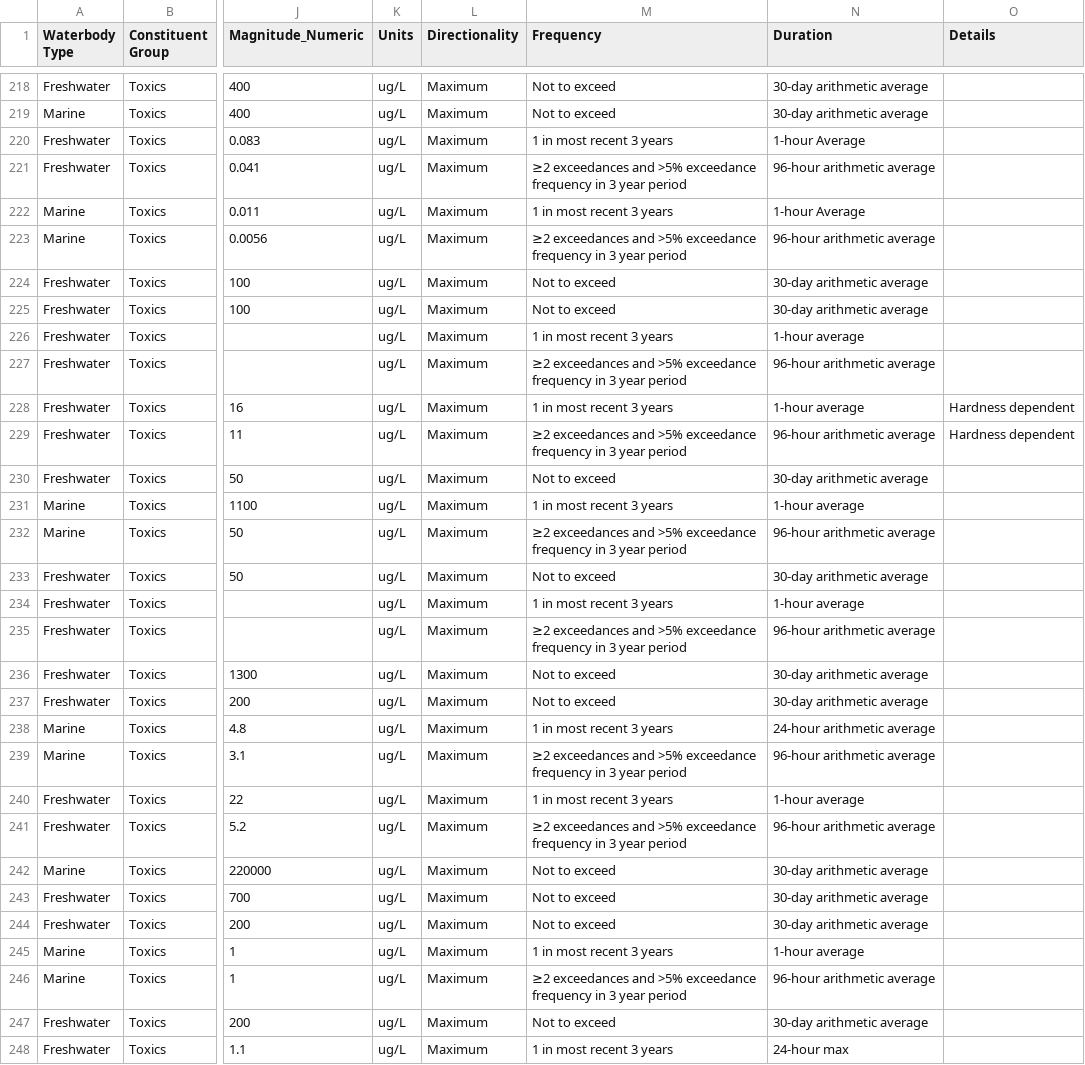
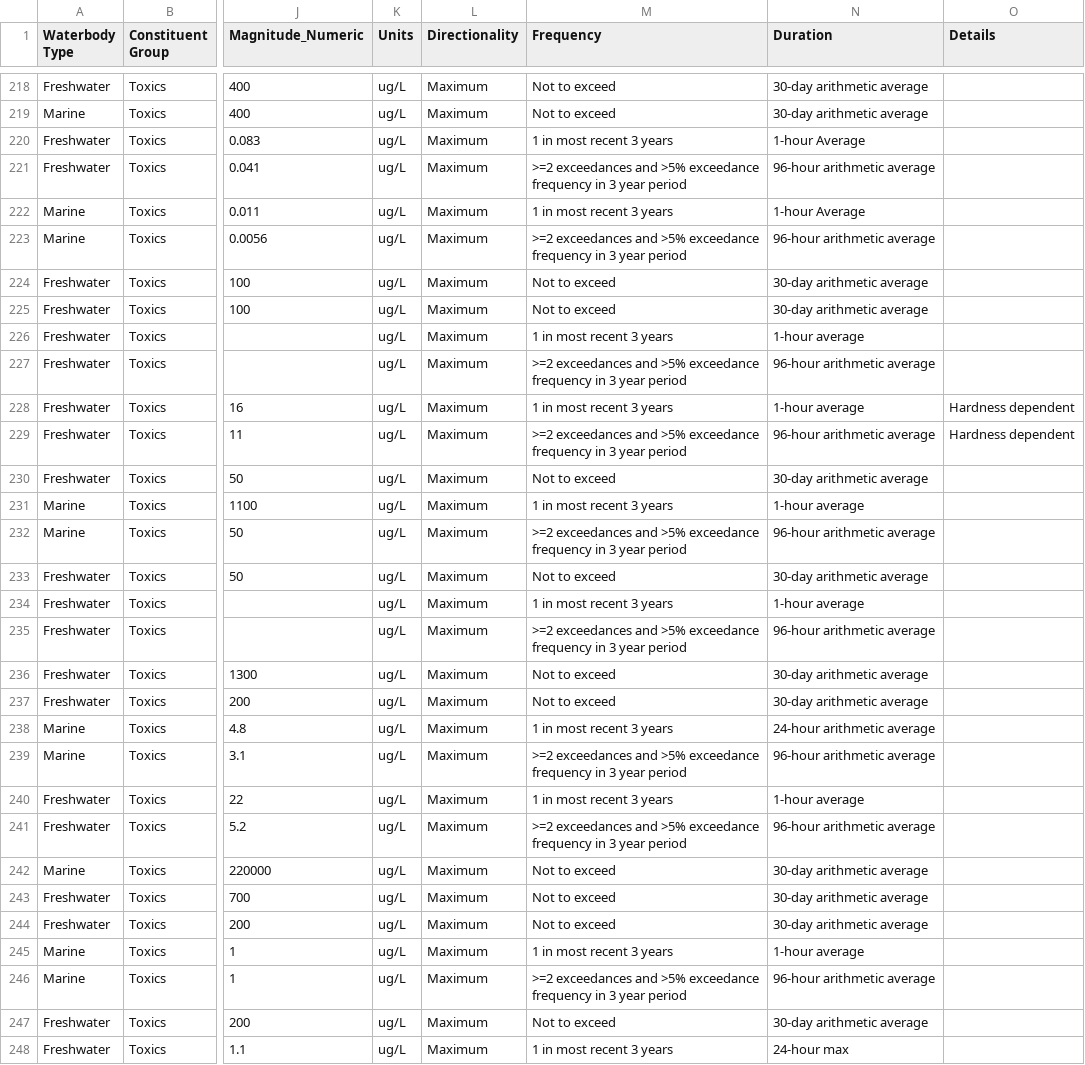
Before and after one commit to Blocktt/AKDECtools, a CSV file: inst/extdata/AK_WQS_Crosswalk.csv, drawn as a sheet; only a part is shown, gaps mark what is left out; the diff covers the shown part only; the diff names each change by its address in the sheet, - before the commit and + after, or states it on an @@ line.

```diff
--- a/inst/extdata/AK_WQS_Crosswalk.csv
+++ b/inst/extdata/AK_WQS_Crosswalk.csv
-M221 (Frequency): ≥2 exceedances and…
+M221 (Frequency): >=2 exceedances and…
-M223 (Frequency): ≥2 exceedances and…
+M223 (Frequency): >=2 exceedances and…
-M227 (Frequency): ≥2 exceedances and…
+M227 (Frequency): >=2 exceedances and…
-M229 (Frequency): ≥2 exceedances and…
+M229 (Frequency): >=2 exceedances and…
-M232 (Frequency): ≥2 exceedances and…
+M232 (Frequency): >=2 exceedances and…
-M235 (Frequency): ≥2 exceedances and…
+M235 (Frequency): >=2 exceedances and…
-M239 (Frequency): ≥2 exceedances and…
+M239 (Frequency): >=2 exceedances and…
-M241 (Frequency): ≥2 exceedances and…
+M241 (Frequency): >=2 exceedances and…
-M246 (Frequency): ≥2 exceedances and…
+M246 (Frequency): >=2 exceedances and…
```
Also changed, not shown: 65 edited cells elsewhere in this file, 7 other files.
